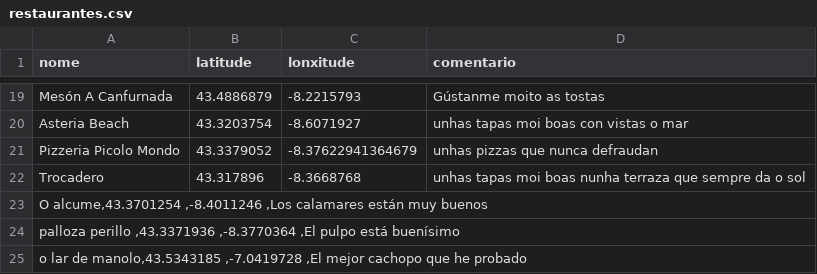
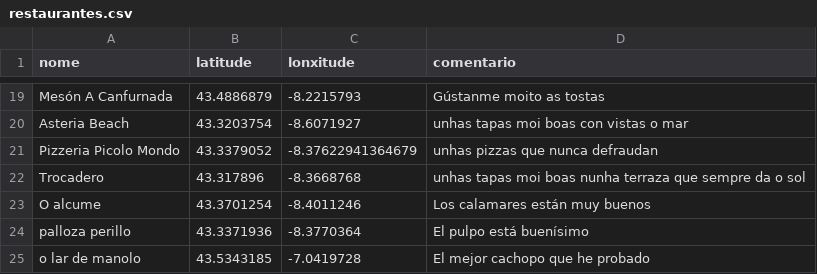
Before and after one commit to bigdatawirtz/restaurantes, a CSV file: restaurantes.csv, drawn as a sheet; only a part is shown, gaps mark what is left out; removed rows and columns are numbered as before the commit, all else as after; the diff names each change by its address in the sheet, - before the commit and + after, or states it on an @@ line.

Commit message:
corrixidos problemas de separadores

```diff
--- a/restaurantes.csv
+++ b/restaurantes.csv
-row 23: O alcume,43.3701254 ,-8.4011246 ,Los calamares están muy buenos
-row 24: palloza perillo ,43.3371936 ,-8.3770364 ,El pulpo está buenísimo
-row 25: o lar de manolo,43.5343185 ,-7.0419728 ,El mejor cachopo que he probado
+row 23: O alcume | 43.3701254 | -8.4011246 | Los calamares están muy buenos
+row 24: palloza perillo | 43.3371936 | -8.3770364 | El pulpo está buenísimo
+row 25: o lar de manolo | 43.5343185 | -7.0419728 | El mejor cachopo que he probado
```
